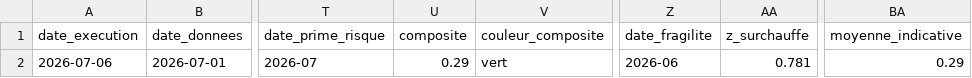
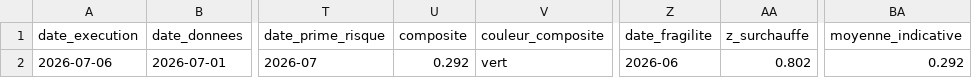
Before and after one commit to Akiravince/vigilance-pre-krach, a CSV file: output/journal.csv, drawn as a sheet; only a part is shown, gaps mark what is left out; the diff names each change by its address in the sheet, - before the commit and + after, or states it on an @@ line.

```diff
--- a/output/journal.csv
+++ b/output/journal.csv
-U2 (composite): 0.29
+U2 (composite): 0.292
-AA2 (z_surchauffe): 0.781
+AA2 (z_surchauffe): 0.802
-BA2 (moyenne_indicative): 0.29
+BA2 (moyenne_indicative): 0.292
```
Also changed, not shown: data/history/composite.csv, data/history/panel_z.csv, 8 other files.
